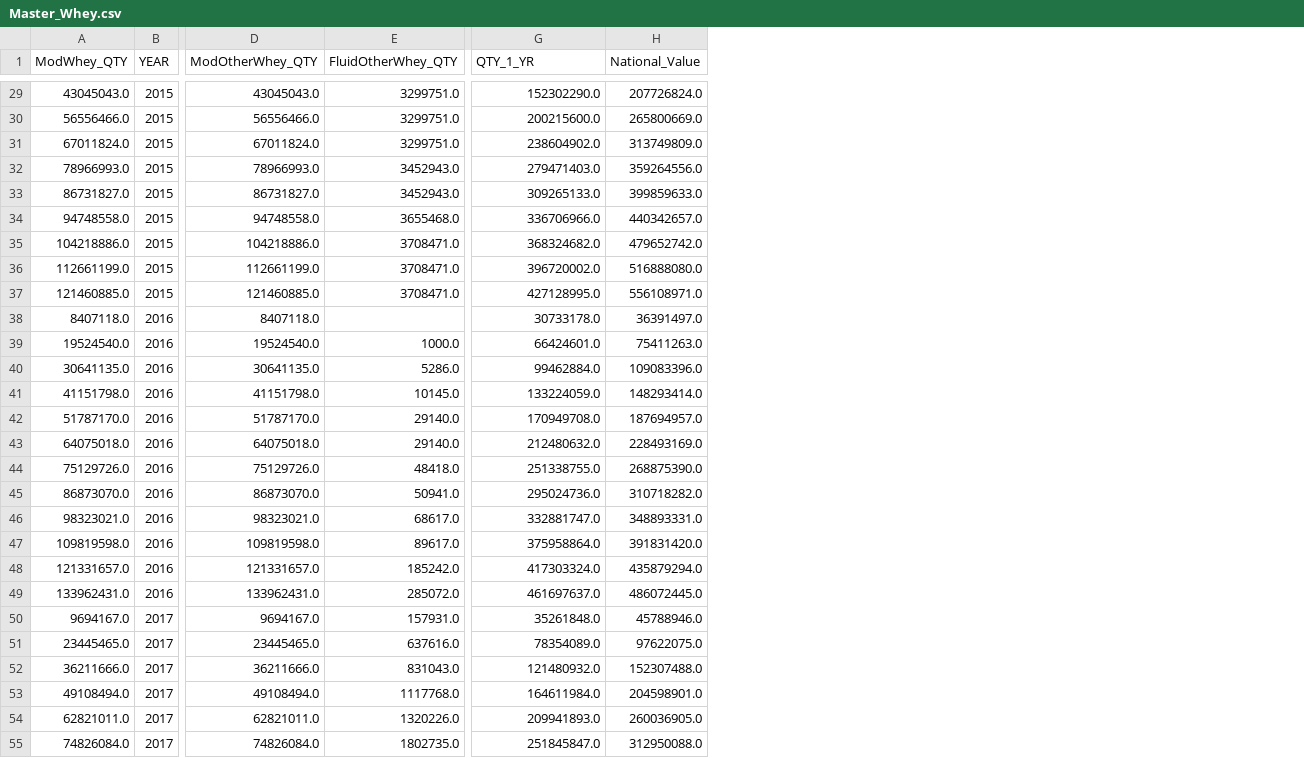
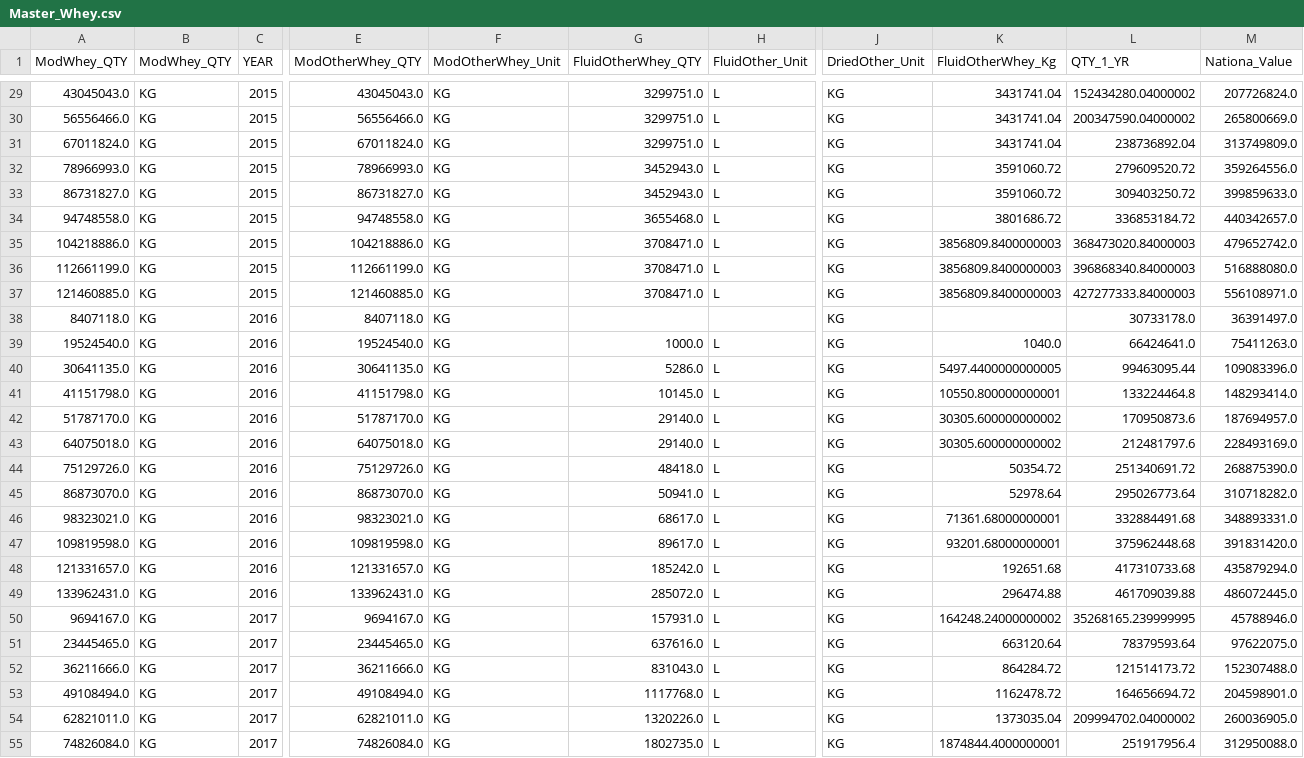
Before and after one commit to 4kaylaj/WI_Agricultural_Exports, a CSV file: Master_Whey.csv, drawn as a sheet; only a part is shown, gaps mark what is left out; addresses are those after the commit; the diff covers the shown part only; the diff names each change by its address in the sheet, - before the commit and + after, or states it on an @@ line.

```diff
--- a/Master_Whey.csv
+++ b/Master_Whey.csv
+column B (ModWhey_QTY), rows 29-55: all KG
+column F (ModOtherWhey_Unit), rows 29-55: all KG
+column H (FluidOther_Unit), rows 29-55: L | L | L | L | L | L | L | L | L |  | L | L | L | L | L | L | L | L | L | L | L | L | L | L | L | L | L
+column J (DriedOther_Unit), rows 29-55: all KG
+column K (FluidOtherWhey_Kg), rows 29-55: 3431741.04 | 3431741.04 | 3431741.04 | 3591060.72 | 3591060.72 | 3801686.72 | 3856809.8400000003 | 3856809.8400000003 | 3856809.8400000003 |  | 1040.0 | 5497.4400000000005 | 10550.800000000001 | 30305.600000000002 | 30305.600000000002 | 50354.72 | 52978.64 | 71361.68000000001 | 93201.68000000001 | 192651.68 | 296474.88 | 164248.24000000002 | 663120.64 | 864284.72 | 1162478.72 | 1373035.04 | 1874844.4000000001
-M1: National_Value
+M1: Nationa_Value
-L29 (QTY_1_YR): 152302290.0
+L29 (QTY_1_YR): 152434280.04000002
-L30 (QTY_1_YR): 200215600.0
+L30 (QTY_1_YR): 200347590.04000002
-L31 (QTY_1_YR): 238604902.0
+L31 (QTY_1_YR): 238736892.04
-L32 (QTY_1_YR): 279471403.0
+L32 (QTY_1_YR): 279609520.72
-L33 (QTY_1_YR): 309265133.0
+L33 (QTY_1_YR): 309403250.72
-L34 (QTY_1_YR): 336706966.0
+L34 (QTY_1_YR): 336853184.72
-L35 (QTY_1_YR): 368324682.0
+L35 (QTY_1_YR): 368473020.84000003
-L36 (QTY_1_YR): 396720002.0
+L36 (QTY_1_YR): 396868340.84000003
-L37 (QTY_1_YR): 427128995.0
+L37 (QTY_1_YR): 427277333.84000003
-L39 (QTY_1_YR): 66424601.0
+L39 (QTY_1_YR): 66424641.0
-L40 (QTY_1_YR): 99462884.0
+L40 (QTY_1_YR): 99463095.44
-L41 (QTY_1_YR): 133224059.0
+L41 (QTY_1_YR): 133224464.8
-L42 (QTY_1_YR): 170949708.0
+L42 (QTY_1_YR): 170950873.6
-L43 (QTY_1_YR): 212480632.0
+L43 (QTY_1_YR): 212481797.6
-L44 (QTY_1_YR): 251338755.0
+L44 (QTY_1_YR): 251340691.72
-L45 (QTY_1_YR): 295024736.0
+L45 (QTY_1_YR): 295026773.64
-L46 (QTY_1_YR): 332881747.0
+L46 (QTY_1_YR): 332884491.68
-L47 (QTY_1_YR): 375958864.0
+L47 (QTY_1_YR): 375962448.68
-L48 (QTY_1_YR): 417303324.0
+L48 (QTY_1_YR): 417310733.68
-L49 (QTY_1_YR): 461697637.0
+L49 (QTY_1_YR): 461709039.88
-L50 (QTY_1_YR): 35261848.0
+L50 (QTY_1_YR): 35268165.239999995
-L51 (QTY_1_YR): 78354089.0
+L51 (QTY_1_YR): 78379593.64
-L52 (QTY_1_YR): 121480932.0
+L52 (QTY_1_YR): 121514173.72
-L53 (QTY_1_YR): 164611984.0
+L53 (QTY_1_YR): 164656694.72
-L54 (QTY_1_YR): 209941893.0
+L54 (QTY_1_YR): 209994702.04000002
-L55 (QTY_1_YR): 251845847.0
+L55 (QTY_1_YR): 251917956.4
```
Also changed, not shown: 80 edited cells elsewhere in this file, JoinedCorn.csv, JoinedGinseng.csv, 37 other files.
